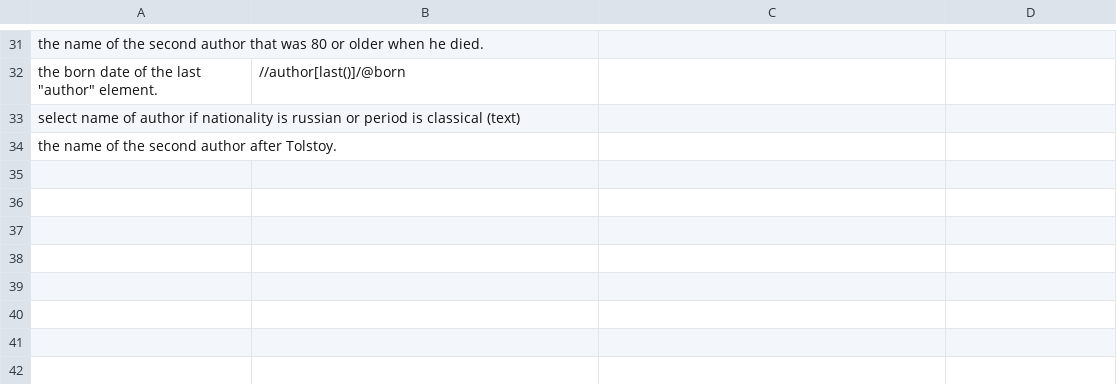
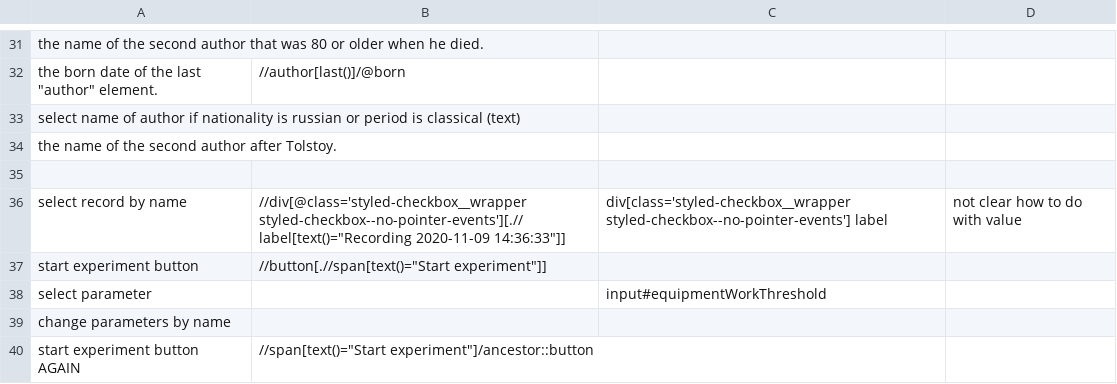
Before and after one commit to bettykatya/octonion_lessons, a CSV file: alena_automation/XPathExercises - Alena2.csv, drawn as a sheet; only a part is shown, gaps mark what is left out; the diff names each change by its address in the sheet, - before the commit and + after, or states it on an @@ line.

Commit message:
task-2-am-xPath: css selector + xpath added for start recording (not all done) + changes from review

```diff
--- a/alena_automation/XPathExercises - Alena2.csv
+++ b/alena_automation/XPathExercises - Alena2.csv
+row 35: (empty)
+row 36: select record by name | //div[@class='styled-checkbox__wrapper styled-checkbox--no-pointer-events'][.//label[text()="Recording 2020-11-09 14:36:33"]] | div[class='styled-checkbox__wrapper styled-checkbox--no-pointer-events'] label | not clear how to do with value
+row 37: start experiment button | //button[.//span[text()="Start experiment"]]
+row 38: select parameter |  | input#equipmentWorkThreshold
+row 39: change parameters by name
+row 40: start experiment button AGAIN | //span[text()="Start experiment"]/ancestor::button
```
